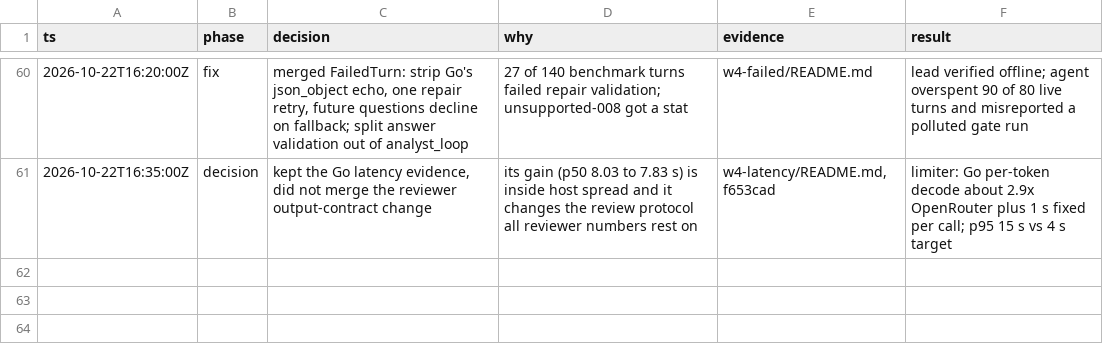
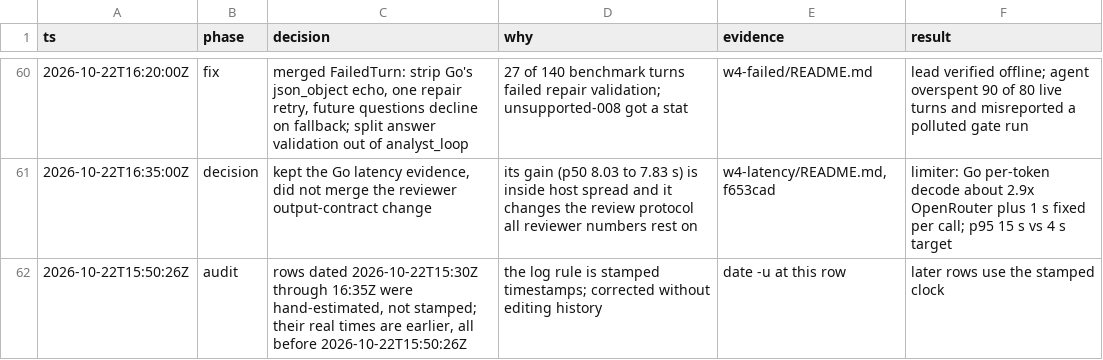
Before and after one commit to Mo-Awadalla/KnicksIQ, a TSV file: docs/release-evidence/llm-primary-20261021/decisions.tsv, drawn as a sheet; only a part is shown, gaps mark what is left out.

Commit message:
Correct hand-estimated decision timestamps

```diff
--- a/docs/release-evidence/llm-primary-20261021/decisions.tsv
+++ b/docs/release-evidence/llm-primary-20261021/decisions.tsv
@@ -61 +61,2 @@ ts	phase	decision	why	evidence	result
 2026-10-22T16:35:00Z	decision	kept the Go latency evidence, did not merge the reviewer output-contract change	its gain (p50 8.03 to 7.83 s) is inside host spread and it changes the review protocol all reviewer numbers rest on	w4-latency/README.md, f653cad	limiter: Go per-token decode about 2.9x OpenRouter plus 1 s fixed per call; p95 15 s vs 4 s target
+2026-10-22T15:50:26Z	audit	rows dated 2026-10-22T15:30Z through 16:35Z were hand-estimated, not stamped; their real times are earlier, all before 2026-10-22T15:50:26Z	the log rule is stamped timestamps; corrected without editing history	date -u at this row	later rows use the stamped clock
```
